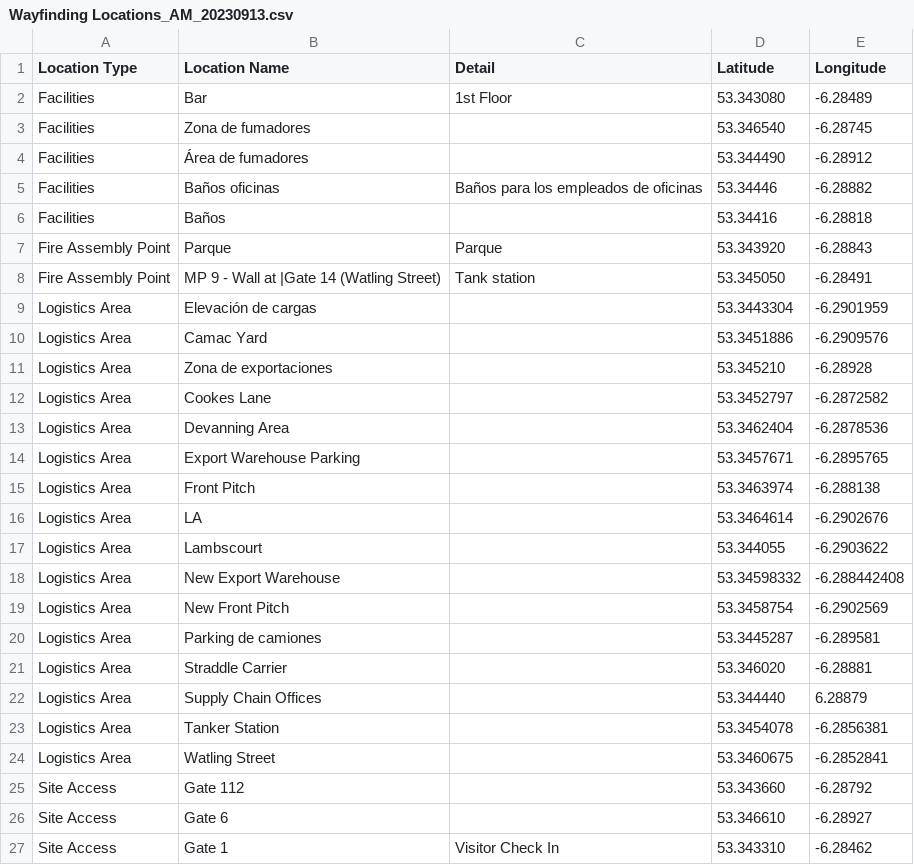
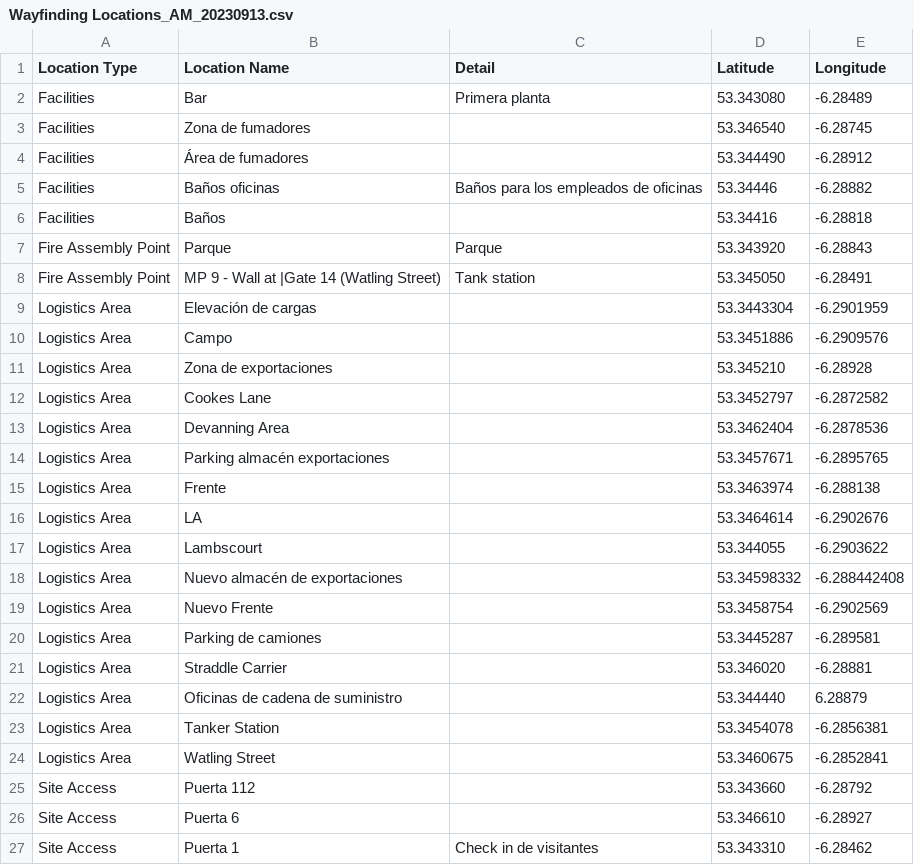
Before and after one commit to Arakistech/Castilla, a CSV file: Logistica/Wayfinding Locations_AM_20230913.csv, drawn as a sheet.

Commit message:
Update Wayfinding Locations_AM_20230913.csv

```diff
--- a/Logistica/Wayfinding Locations_AM_20230913.csv
+++ b/Logistica/Wayfinding Locations_AM_20230913.csv
@@ -1,3 +1,3 @@
 Location Type,Location Name,Detail,Latitude,Longitude,
-Facilities,Bar,1st Floor,53.343080,-6.28489,
+Facilities,Bar,Primera planta,53.343080,-6.28489,
 Facilities,Zona de fumadores,,53.346540,-6.28745,
@@ -9,3 +9,3 @@ Fire Assembly Point,MP 9 - Wall at |Gate 14 (Watling Street),Tank station,53.345
 Logistics Area,Elevación de cargas,,53.3443304,-6.2901959,
-Logistics Area,Camac Yard,,53.3451886,-6.2909576,
+Logistics Area,Campo,,53.3451886,-6.2909576,
 Logistics Area,Zona de exportaciones,,53.345210,-6.28928,
@@ -13,15 +13,15 @@ Logistics Area,Cookes Lane,,53.3452797,-6.2872582,
 Logistics Area,Devanning Area,,53.3462404,-6.2878536,
-Logistics Area,Export Warehouse Parking,,53.3457671,-6.2895765,
-Logistics Area,Front Pitch,,53.3463974,-6.288138,
+Logistics Area,Parking almacén exportaciones,,53.3457671,-6.2895765,
+Logistics Area,Frente,,53.3463974,-6.288138,
 Logistics Area,LA,,53.3464614,-6.2902676,
 Logistics Area,Lambscourt,,53.344055,-6.2903622,
-Logistics Area,New Export Warehouse,,53.34598332,-6.288442408,
-Logistics Area,New Front Pitch,,53.3458754,-6.2902569,
+Logistics Area,Nuevo almacén de exportaciones,,53.34598332,-6.288442408,
+Logistics Area,Nuevo Frente,,53.3458754,-6.2902569,
 Logistics Area,Parking de camiones,,53.3445287,-6.289581,
 Logistics Area,Straddle Carrier,,53.346020,-6.28881,
-Logistics Area,Supply Chain Offices,,53.344440,6.28879,
+Logistics Area,Oficinas de cadena de suministro,,53.344440,6.28879,
 Logistics Area,Tanker Station,,53.3454078,-6.2856381,
 Logistics Area,Watling Street,,53.3460675,-6.2852841,
-Site Access,Gate 112,,53.343660,-6.28792,
-Site Access,Gate 6,,53.346610,-6.28927,
-Site Access,Gate 1,Visitor Check In,53.343310,-6.28462,
+Site Access,Puerta 112,,53.343660,-6.28792,
+Site Access,Puerta 6,,53.346610,-6.28927,
+Site Access,Puerta 1,Check in de visitantes,53.343310,-6.28462,
```
